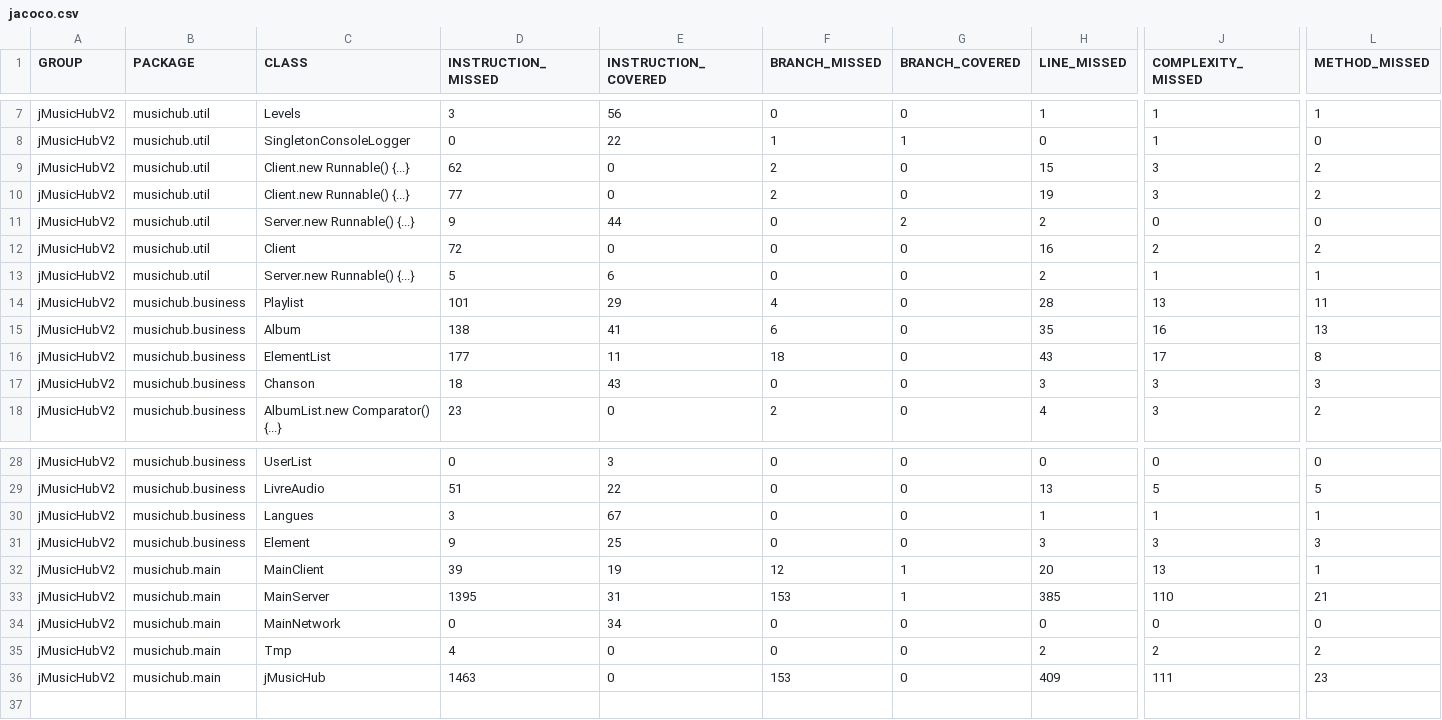
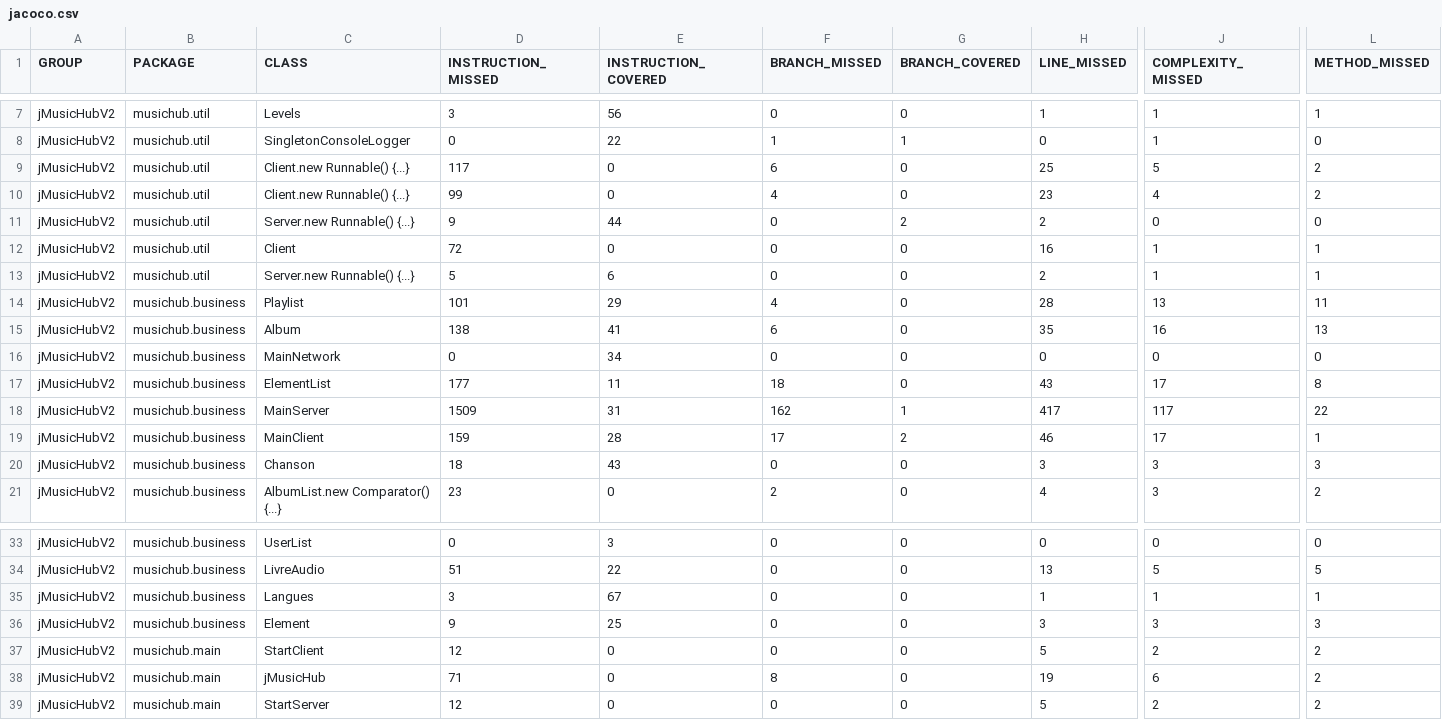
Before and after one commit to SarraMadad/jMusicHubV2, a CSV file: target/site/jacoco/jacoco.csv, drawn as a sheet; only a part is shown, gaps mark what is left out; removed rows and columns are numbered as before the commit, all else as after; rows hold the shown columns only; the diff covers the shown part only; the diff names each change by its address in the sheet, - before the commit and + after, or states it on an @@ line.

Commit message:
Optimisation de la commande PLAY depuis le serveur
Ajout d'une vérification s'il n'y a pas de musique avant de l'envoi de la réponse au client

Création de la Javadoc lors du build du .jar

```diff
--- a/target/site/jacoco/jacoco.csv
+++ b/target/site/jacoco/jacoco.csv
-D9 (INSTRUCTION_MISSED): 62
+D9 (INSTRUCTION_MISSED): 117
-F9 (BRANCH_MISSED): 2
+F9 (BRANCH_MISSED): 6
-H9 (LINE_MISSED): 15
+H9 (LINE_MISSED): 25
-J9 (COMPLEXITY_MISSED): 3
+J9 (COMPLEXITY_MISSED): 5
-D10 (INSTRUCTION_MISSED): 77
+D10 (INSTRUCTION_MISSED): 99
-F10 (BRANCH_MISSED): 2
+F10 (BRANCH_MISSED): 4
-H10 (LINE_MISSED): 19
+H10 (LINE_MISSED): 23
-J10 (COMPLEXITY_MISSED): 3
+J10 (COMPLEXITY_MISSED): 4
-J12 (COMPLEXITY_MISSED): 2
+J12 (COMPLEXITY_MISSED): 1
-L12 (METHOD_MISSED): 2
+L12 (METHOD_MISSED): 1
+row 16: jMusicHubV2 | musichub.business | MainNetwork | 0 | 34 | 0 | 0 | 0 | 0 | 0
+row 18: jMusicHubV2 | musichub.business | MainServer | 1509 | 31 | 162 | 1 | 417 | 117 | 22
+row 19: jMusicHubV2 | musichub.business | MainClient | 159 | 28 | 17 | 2 | 46 | 17 | 1
-row 32: jMusicHubV2 | musichub.main | MainClient | 39 | 19 | 12 | 1 | 20 | 13 | 1
-row 33: jMusicHubV2 | musichub.main | MainServer | 1395 | 31 | 153 | 1 | 385 | 110 | 21
-row 34: jMusicHubV2 | musichub.main | MainNetwork | 0 | 34 | 0 | 0 | 0 | 0 | 0
-C37 (CLASS): Tmp
+C37 (CLASS): StartClient
-D37 (INSTRUCTION_MISSED): 4
+D37 (INSTRUCTION_MISSED): 12
-H37 (LINE_MISSED): 2
+H37 (LINE_MISSED): 5
-D38 (INSTRUCTION_MISSED): 1463
+D38 (INSTRUCTION_MISSED): 71
-F38 (BRANCH_MISSED): 153
+F38 (BRANCH_MISSED): 8
-H38 (LINE_MISSED): 409
+H38 (LINE_MISSED): 19
-J38 (COMPLEXITY_MISSED): 111
+J38 (COMPLEXITY_MISSED): 6
-L38 (METHOD_MISSED): 23
+L38 (METHOD_MISSED): 2
+row 39: jMusicHubV2 | musichub.main | StartServer | 12 | 0 | 0 | 0 | 5 | 2 | 2
```
Also changed, not shown: 2 added rows and 13 edited cells elsewhere in this file, 57 other files.
